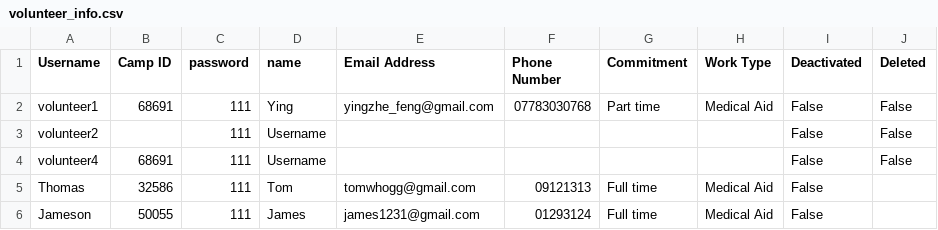
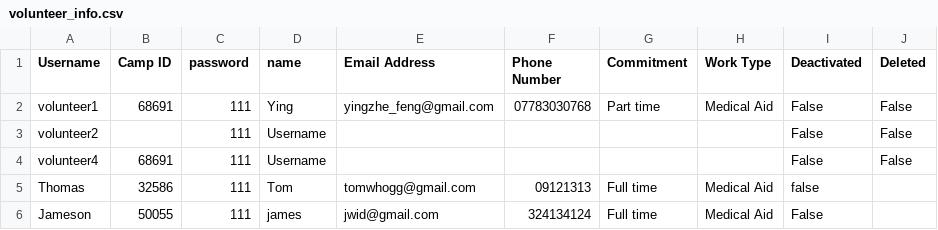
Before and after one commit to sebcarroll/Intro_Prog_UCL_G3, a CSV file: volunteer_info.csv, drawn as a sheet.

Commit message:
Changed edit details to a tree view

```diff
--- a/volunteer_info.csv
+++ b/volunteer_info.csv
@@ -4,3 +4,3 @@ volunteer2,,111,Username,,,,,False,False
 volunteer4,68691,111,Username,,,,,False,False
-Thomas,32586,111,Tom,tomwhogg@gmail.com,09121313,Full time,Medical Aid,False,
-Jameson,50055,111,James,james1231@gmail.com,01293124,Full time,Medical Aid,False,
+Thomas,32586,111,Tom,tomwhogg@gmail.com,09121313,Full time,Medical Aid,false,
+Jameson,50055,111,james,jwid@gmail.com,324134124,Full time,Medical Aid,False
```
